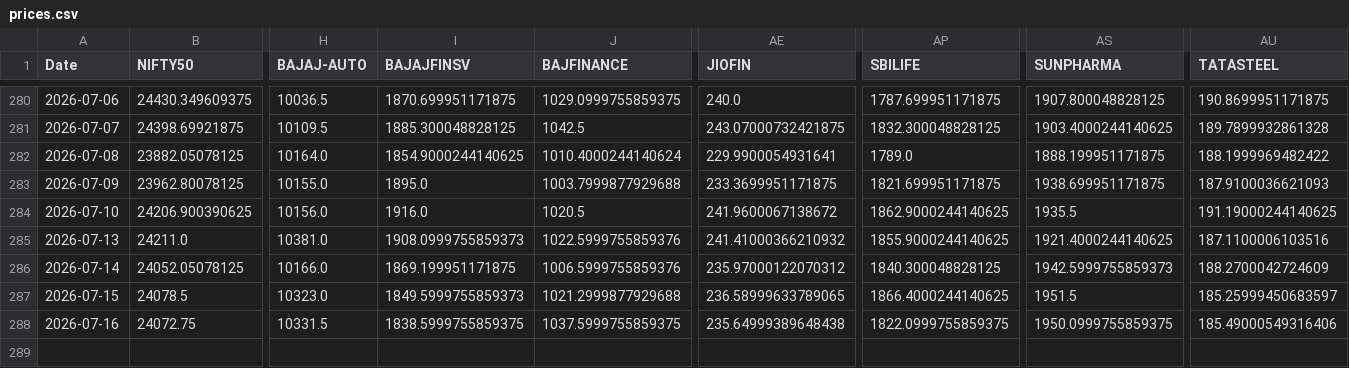
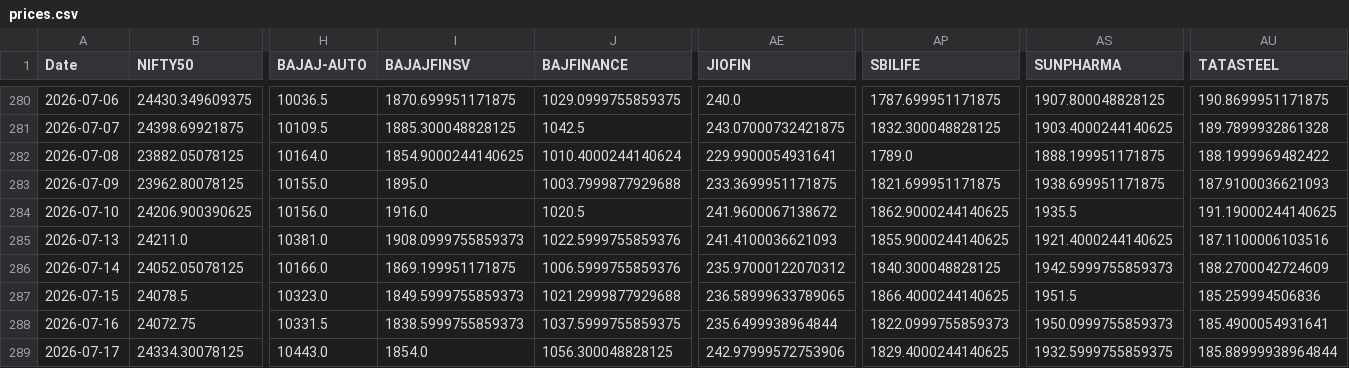
Before and after one commit to varshu22/relative-rotational-graph, a CSV file: prices.csv, drawn as a sheet; only a part is shown, gaps mark what is left out; rows hold the shown columns only; the diff names each change by its address in the sheet, - before the commit and + after, or states it on an @@ line.

```diff
--- a/prices.csv
+++ b/prices.csv
-AE285 (JIOFIN): 241.41000366210932
+AE285 (JIOFIN): 241.4100036621093
-AU287 (TATASTEEL): 185.25999450683597
+AU287 (TATASTEEL): 185.259994506836
-I288 (BAJAJFINSV): 1838.5999755859375
+I288 (BAJAJFINSV): 1838.5999755859373
-AE288 (JIOFIN): 235.64999389648438
+AE288 (JIOFIN): 235.6499938964844
-AP288 (SBILIFE): 1822.0999755859375
+AP288 (SBILIFE): 1822.0999755859373
-AS288 (SUNPHARMA): 1950.0999755859375
+AS288 (SUNPHARMA): 1950.0999755859373
-AU288 (TATASTEEL): 185.49000549316406
+AU288 (TATASTEEL): 185.4900054931641
+row 289: 2026-07-17 | 24334.30078125 | 10443.0 | 1854.0 | 1056.300048828125 | 242.97999572753906 | 1829.4000244140625 | 1932.5999755859375 | 185.88999938964844
```
Also changed, not shown: 1 other file.
